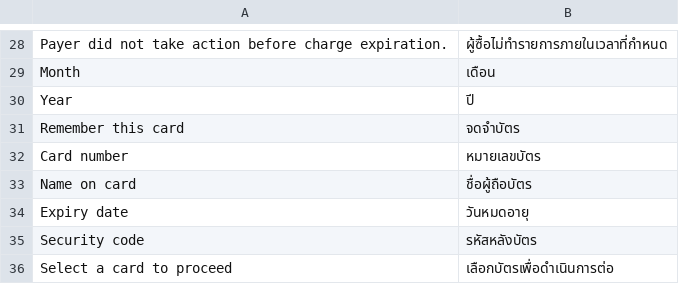
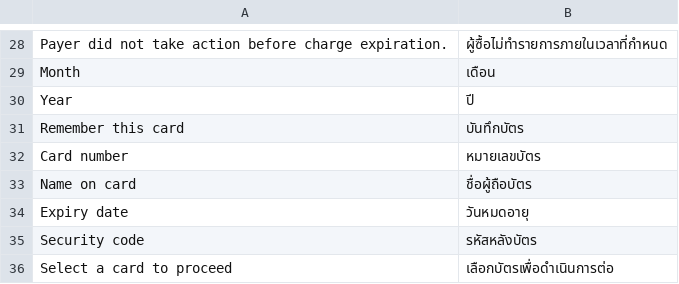
Before and after one commit to omise/omise-magento, a CSV file: i18n/th_TH.csv, drawn as a sheet; only a part is shown, gaps mark what is left out.

Commit message:
Update i18n/th_TH.csv
Co-authored-by: Som <16201698+som-m@users.noreply.github.com>

```diff
--- a/i18n/th_TH.csv
+++ b/i18n/th_TH.csv
@@ -30,3 +30,3 @@
 "Year", "ปี"
-"Remember this card", "จดจำบัตร"
+"Remember this card", "บันทึกบัตร"
 "Card number", "หมายเลขบัตร"
```
